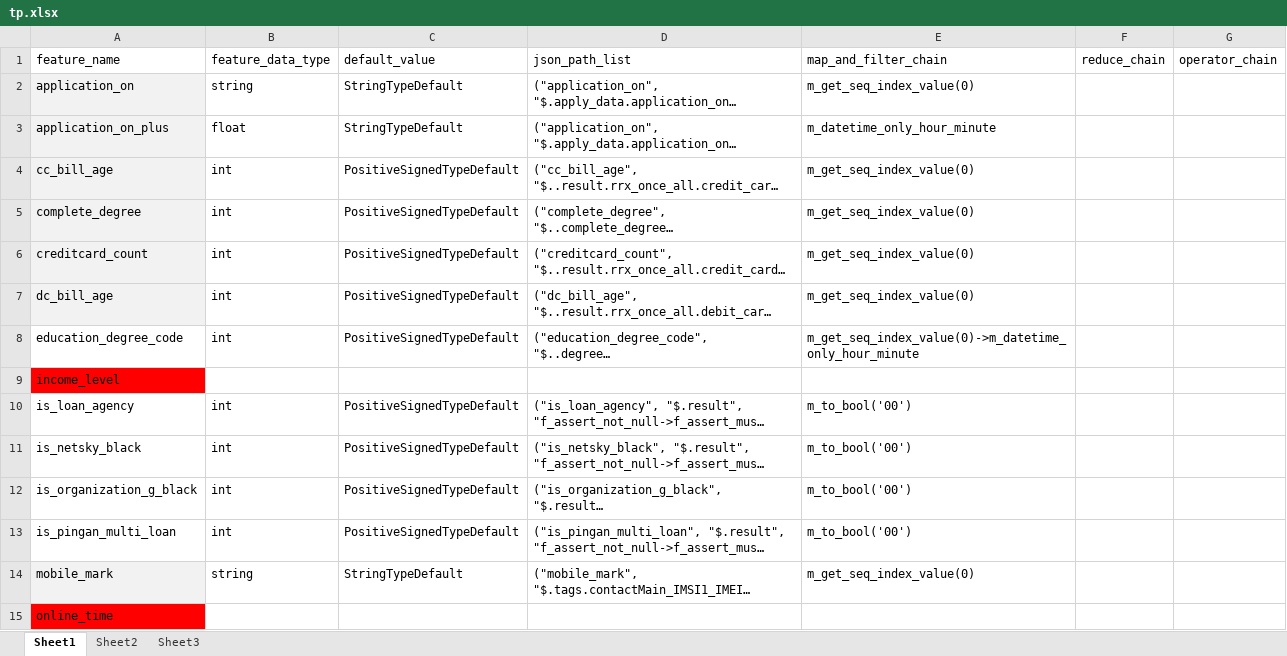
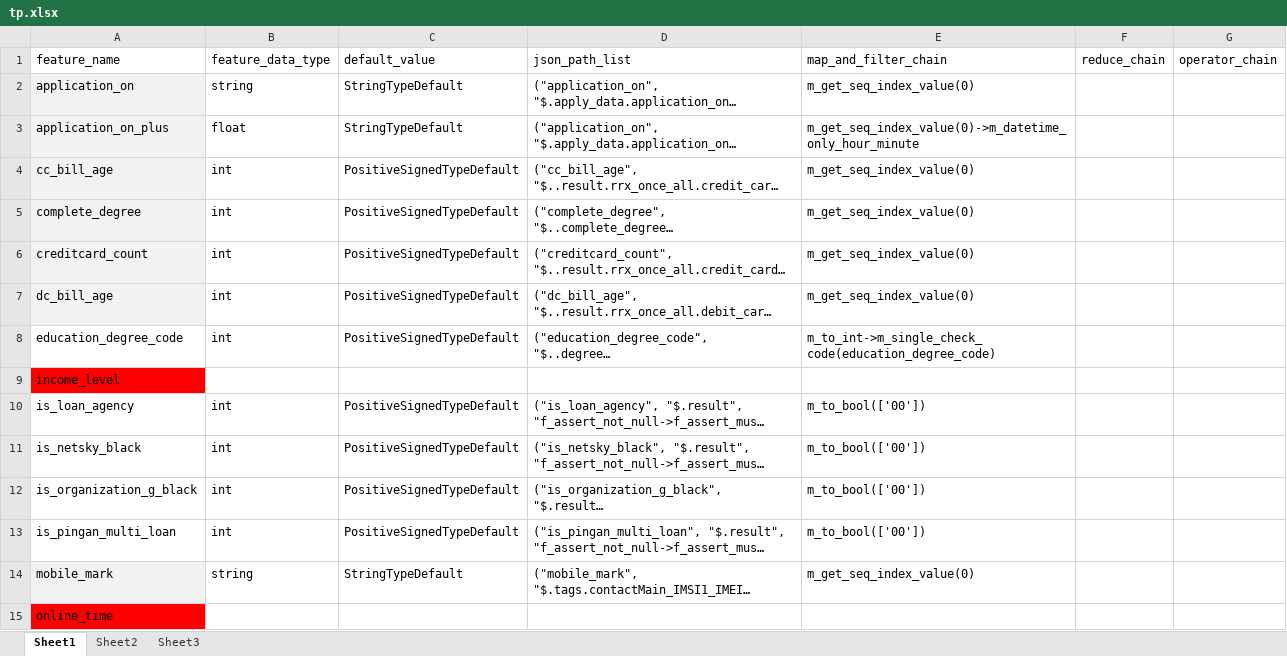
Before and after one commit to diudiu/featurefactory, an Excel workbook: apps/featureapi/management/commands/tp.xlsx, sheet Sheet1, drawn as a sheet; only a part is shown; long unchanged cells end in …; values as stored, in another font and other column widths than the file's, no borders; the diff names each change by its address in the sheet, - before the commit and + after, or states it on an @@ line.

```diff
--- a/apps/featureapi/management/commands/tp.xlsx (sheet Sheet1)
+++ b/apps/featureapi/management/commands/tp.xlsx (sheet Sheet1)
-E3 (map_and_filter_chain): m_datetime_only_hour_minute
+E3 (map_and_filter_chain): m_get_seq_index_value(0)->m_datetime_only_hour_minute
-E8 (map_and_filter_chain): m_get_seq_index_value(0)->m_datetime_only_hour_minute
+E8 (map_and_filter_chain): m_to_int->m_single_check_code(education_degree_code)
-E10:E13 (map_and_filter_chain): m_to_bool('00')
+E10:E13 (map_and_filter_chain): m_to_bool(['00'])
```
Also changed, not shown: 2 other files.
